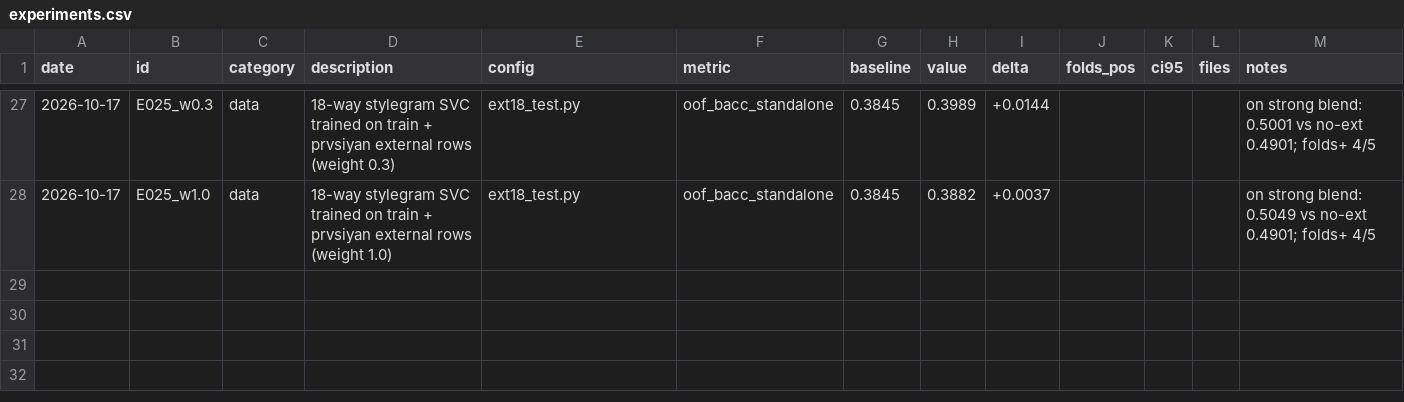
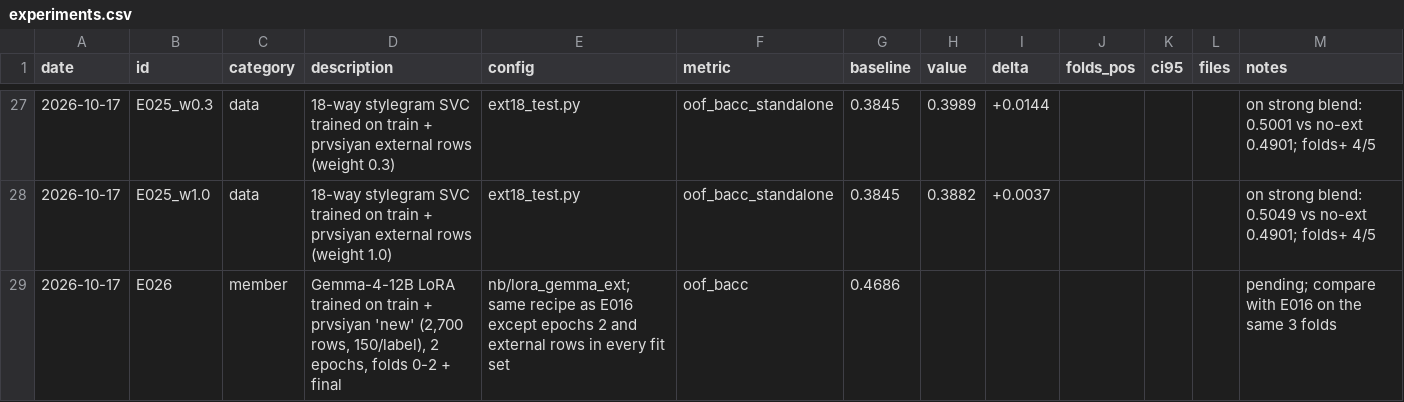
Before and after one commit to md-muqtadir-fuad/name-that-llm, a CSV file: paper/experiments.csv, drawn as a sheet; only a part is shown, gaps mark what is left out.

```diff
--- a/paper/experiments.csv
+++ b/paper/experiments.csv
@@ -28 +28,2 @@ date,id,category,description,config,metric,baseline,value,delta,folds_pos,ci95,f
 2026-10-17,E025_w1.0,data,18-way stylegram SVC trained on train + prvsiyan external rows (weight 1.0),ext18_test.py,oof_bacc_standalone,0.3845,0.3882,+0.0037,,,,on strong blend: 0.5049 vs no-ext 0.4901; folds+ 4/5
+2026-10-17,E026,member,"Gemma-4-12B LoRA trained on train + prvsiyan 'new' (2,700 rows, 150/label), 2 epochs, folds 0-2 + final",nb/lora_gemma_ext; same recipe as E016 except epochs 2 and external rows in every fit set,oof_bacc,0.4686,,,,,,pending; compare with E016 on the same 3 folds
```
Also changed, not shown: 2 other files.
